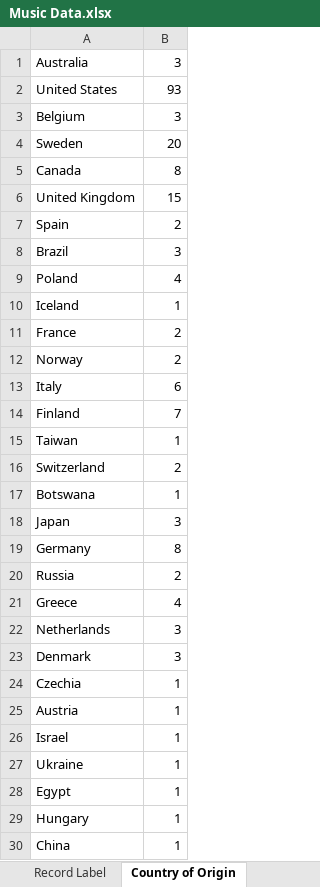
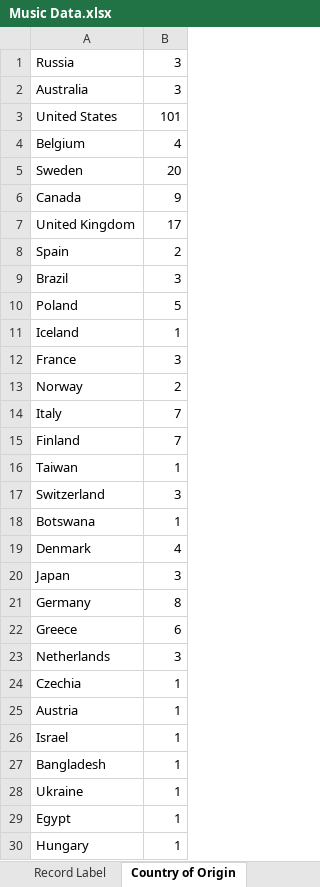
Before and after one commit to rzhou10/Music-Data, an Excel workbook: Music Data.xlsx, sheet Country of Origin, drawn as a sheet; only a part is shown; the shorter side is filled out with more unchanged rows; values as stored, in another font and other column widths than the file's, no borders; removed rows and columns are numbered as before the commit, all else as after; the diff covers the shown part only; the diff names each change by its address in the sheet, - before the commit and + after, or states it on an @@ line.

```diff
--- a/Music Data.xlsx (sheet Country of Origin)
+++ b/Music Data.xlsx (sheet Country of Origin)
+row 1: Russia | 3
-B3: 93
+B3: 101
-B4: 3
+B4: 4
-B6: 8
+B6: 9
-B7: 15
+B7: 17
-B10: 4
+B10: 5
-B12: 2
+B12: 3
-B14: 6
+B14: 7
-B17: 2
+B17: 3
+row 19: Denmark | 4
-row 20: Russia | 2
-B22: 4
+B22: 6
-row 23: Denmark | 3
+row 27: Bangladesh | 1
```
Also changed, not shown: 1 added row elsewhere in this sheet, sheet Data, sheet Albums from Bands, sheet Record Label, sheet Year, sheet Genre, 1 other file.
